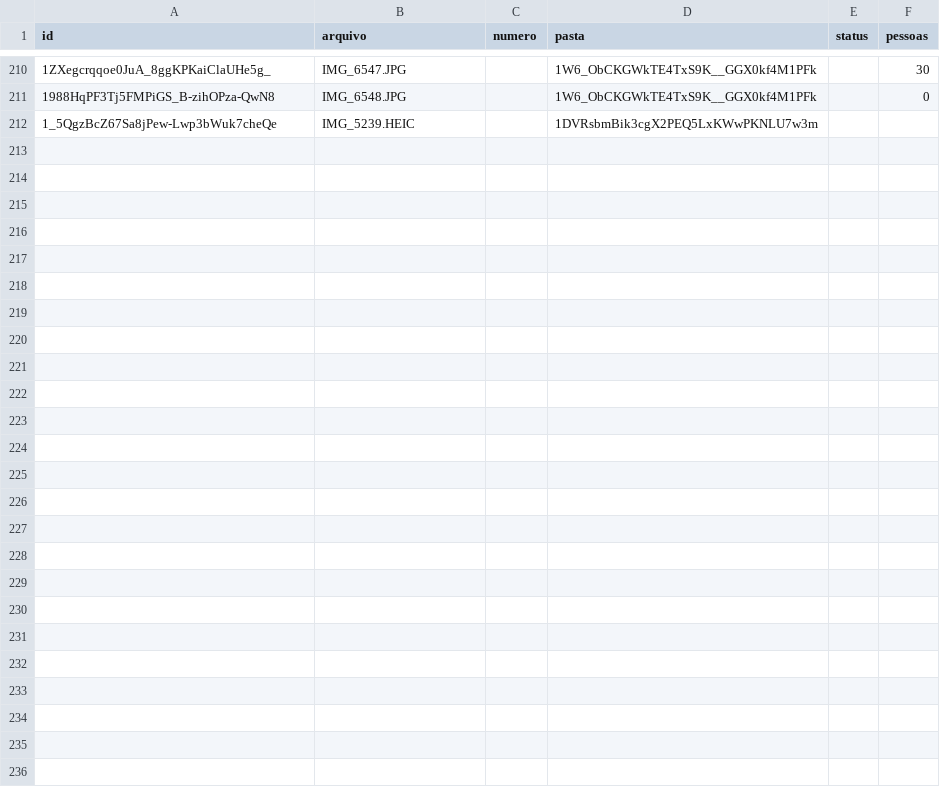
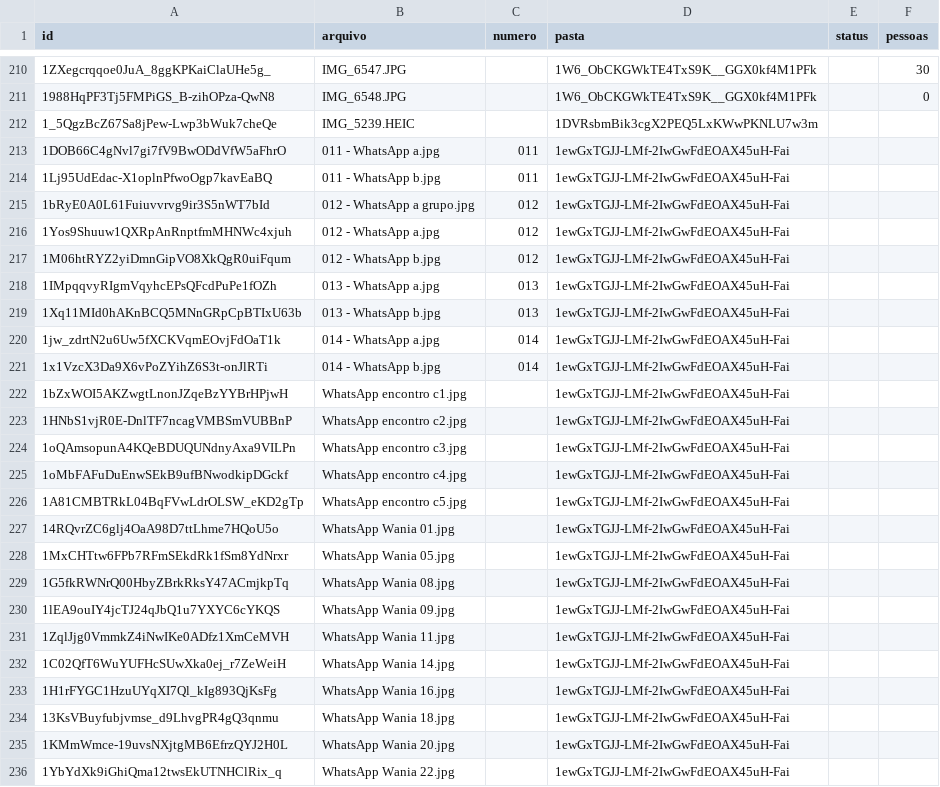
Before and after one commit to zZebbb/redes, a CSV file: data/fotos.csv, drawn as a sheet; only a part is shown, gaps mark what is left out; the diff names each change by its address in the sheet, - before the commit and + after, or states it on an @@ line.

```diff
--- a/data/fotos.csv
+++ b/data/fotos.csv
+row 213: 1DOB66C4gNvl7gi7fV9BwODdVfW5aFhrO | 011 - WhatsApp a.jpg | 011 | 1ewGxTGJJ-LMf-2IwGwFdEOAX45uH-Fai
+row 214: 1Lj95UdEdac-X1oplnPfwoOgp7kavEaBQ | 011 - WhatsApp b.jpg | 011 | 1ewGxTGJJ-LMf-2IwGwFdEOAX45uH-Fai
+row 215: 1bRyE0A0L61Fuiuvvrvg9ir3S5nWT7bId | 012 - WhatsApp a grupo.jpg | 012 | 1ewGxTGJJ-LMf-2IwGwFdEOAX45uH-Fai
+row 216: 1Yos9Shuuw1QXRpAnRnptfmMHNWc4xjuh | 012 - WhatsApp a.jpg | 012 | 1ewGxTGJJ-LMf-2IwGwFdEOAX45uH-Fai
+row 217: 1M06htRYZ2yiDmnGipVO8XkQgR0uiFqum | 012 - WhatsApp b.jpg | 012 | 1ewGxTGJJ-LMf-2IwGwFdEOAX45uH-Fai
+row 218: 1IMpqqvyRIgmVqyhcEPsQFcdPuPe1fOZh | 013 - WhatsApp a.jpg | 013 | 1ewGxTGJJ-LMf-2IwGwFdEOAX45uH-Fai
+row 219: 1Xq11MId0hAKnBCQ5MNnGRpCpBTIxU63b | 013 - WhatsApp b.jpg | 013 | 1ewGxTGJJ-LMf-2IwGwFdEOAX45uH-Fai
+row 220: 1jw_zdrtN2u6Uw5fXCKVqmEOvjFdOaT1k | 014 - WhatsApp a.jpg | 014 | 1ewGxTGJJ-LMf-2IwGwFdEOAX45uH-Fai
+row 221: 1x1VzcX3Da9X6vPoZYihZ6S3t-onJlRTi | 014 - WhatsApp b.jpg | 014 | 1ewGxTGJJ-LMf-2IwGwFdEOAX45uH-Fai
+row 222: 1bZxWOI5AKZwgtLnonJZqeBzYYBrHPjwH | WhatsApp encontro c1.jpg |  | 1ewGxTGJJ-LMf-2IwGwFdEOAX45uH-Fai
+row 223: 1HNbS1vjR0E-DnlTF7ncagVMBSmVUBBnP | WhatsApp encontro c2.jpg |  | 1ewGxTGJJ-LMf-2IwGwFdEOAX45uH-Fai
+row 224: 1oQAmsopunA4KQeBDUQUNdnyAxa9VILPn | WhatsApp encontro c3.jpg |  | 1ewGxTGJJ-LMf-2IwGwFdEOAX45uH-Fai
+row 225: 1oMbFAFuDuEnwSEkB9ufBNwodkipDGckf | WhatsApp encontro c4.jpg |  | 1ewGxTGJJ-LMf-2IwGwFdEOAX45uH-Fai
+row 226: 1A81CMBTRkL04BqFVwLdrOLSW_eKD2gTp | WhatsApp encontro c5.jpg |  | 1ewGxTGJJ-LMf-2IwGwFdEOAX45uH-Fai
+row 227: 14RQvrZC6glj4OaA98D7ttLhme7HQoU5o | WhatsApp Wania 01.jpg |  | 1ewGxTGJJ-LMf-2IwGwFdEOAX45uH-Fai
+row 228: 1MxCHTtw6FPb7RFmSEkdRk1fSm8YdNrxr | WhatsApp Wania 05.jpg |  | 1ewGxTGJJ-LMf-2IwGwFdEOAX45uH-Fai
+row 229: 1G5fkRWNrQ00HbyZBrkRksY47ACmjkpTq | WhatsApp Wania 08.jpg |  | 1ewGxTGJJ-LMf-2IwGwFdEOAX45uH-Fai
+row 230: 1lEA9ouIY4jcTJ24qJbQ1u7YXYC6cYKQS | WhatsApp Wania 09.jpg |  | 1ewGxTGJJ-LMf-2IwGwFdEOAX45uH-Fai
+row 231: 1ZqlJjg0VmmkZ4iNwIKe0ADfz1XmCeMVH | WhatsApp Wania 11.jpg |  | 1ewGxTGJJ-LMf-2IwGwFdEOAX45uH-Fai
+row 232: 1C02QfT6WuYUFHcSUwXka0ej_r7ZeWeiH | WhatsApp Wania 14.jpg |  | 1ewGxTGJJ-LMf-2IwGwFdEOAX45uH-Fai
+row 233: 1H1rFYGC1HzuUYqXI7Ql_kIg893QjKsFg | WhatsApp Wania 16.jpg |  | 1ewGxTGJJ-LMf-2IwGwFdEOAX45uH-Fai
+row 234: 13KsVBuyfubjvmse_d9LhvgPR4gQ3qnmu | WhatsApp Wania 18.jpg |  | 1ewGxTGJJ-LMf-2IwGwFdEOAX45uH-Fai
+row 235: 1KMmWmce-19uvsNXjtgMB6EfrzQYJ2H0L | WhatsApp Wania 20.jpg |  | 1ewGxTGJJ-LMf-2IwGwFdEOAX45uH-Fai
+row 236: 1YbYdXk9iGhiQma12twsEkUTNHClRix_q | WhatsApp Wania 22.jpg |  | 1ewGxTGJJ-LMf-2IwGwFdEOAX45uH-Fai
```
Also changed, not shown: 48 other files.
